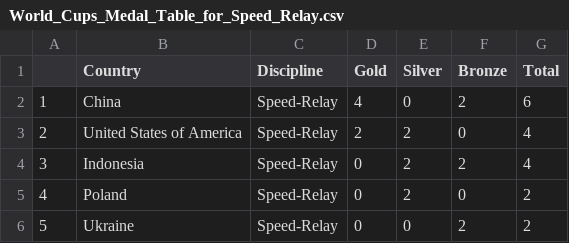
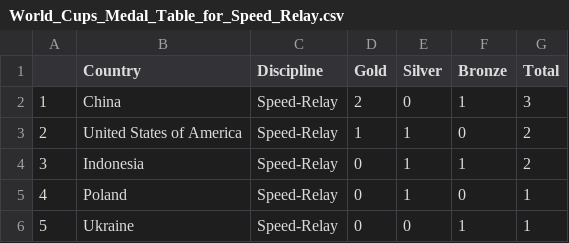
Before and after one commit to paulhighams/ifsc-analysis, a CSV file: WorldCups/report_files/World_Cups_Medal_Table_for_Speed_Relay.csv, drawn as a sheet.

Commit message:
add more speed relay stats

```diff
--- a/WorldCups/report_files/World_Cups_Medal_Table_for_Speed_Relay.csv
+++ b/WorldCups/report_files/World_Cups_Medal_Table_for_Speed_Relay.csv
@@ -1,6 +1,6 @@
 ,Country,Discipline,Gold,Silver,Bronze,Total
-1,China,Speed-Relay,4,0,2,6
-2,United States of America,Speed-Relay,2,2,0,4
-3,Indonesia,Speed-Relay,0,2,2,4
-4,Poland,Speed-Relay,0,2,0,2
-5,Ukraine,Speed-Relay,0,0,2,2
+1,China,Speed-Relay,2,0,1,3
+2,United States of America,Speed-Relay,1,1,0,2
+3,Indonesia,Speed-Relay,0,1,1,2
+4,Poland,Speed-Relay,0,1,0,1
+5,Ukraine,Speed-Relay,0,0,1,1
```
Also changed, not shown: 6 other files.
